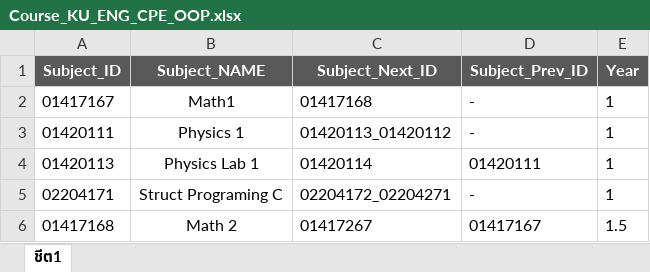
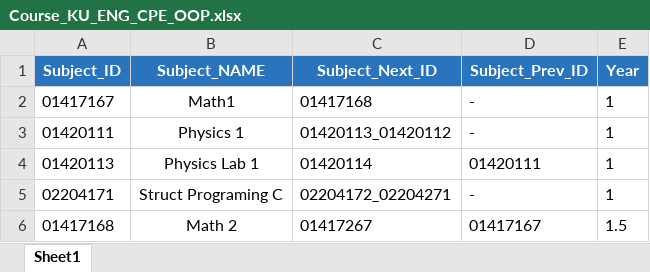
Before and after one commit to kantp428/JVproject, an Excel workbook: JVproject/bin/Course_KU_ENG_CPE_OOP.xlsx, sheet Sheet1, drawn as a sheet; only a part is shown; values as stored, in another font and other column widths than the file's, no borders; table styles not drawn; the diff names each change by its address in the sheet, - before the commit and + after, or states it on an @@ line.

```diff
--- a/JVproject/bin/Course_KU_ENG_CPE_OOP.xlsx (sheet Sheet1)
+++ b/JVproject/bin/Course_KU_ENG_CPE_OOP.xlsx (sheet Sheet1)
-sheet tab: ชีต1
+sheet tab: Sheet1
-A1:E1 fill: #595959
+A1:E1 fill: #2974BD
```
Also changed, not shown: 13 other files.
